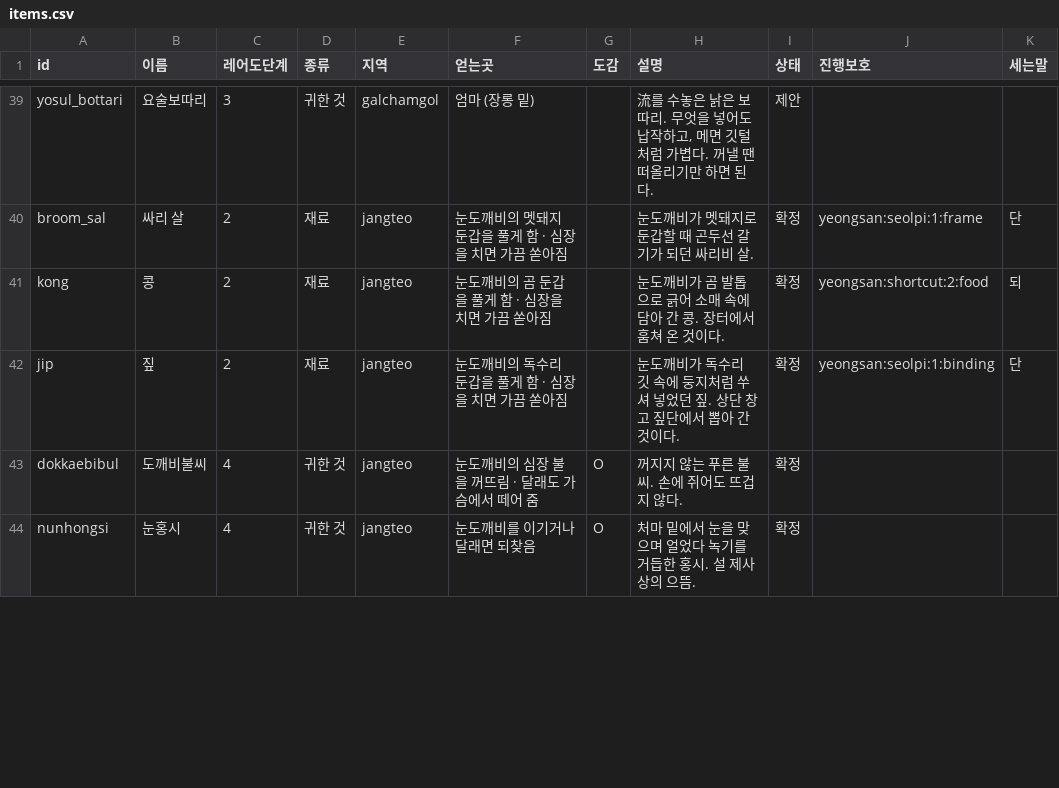
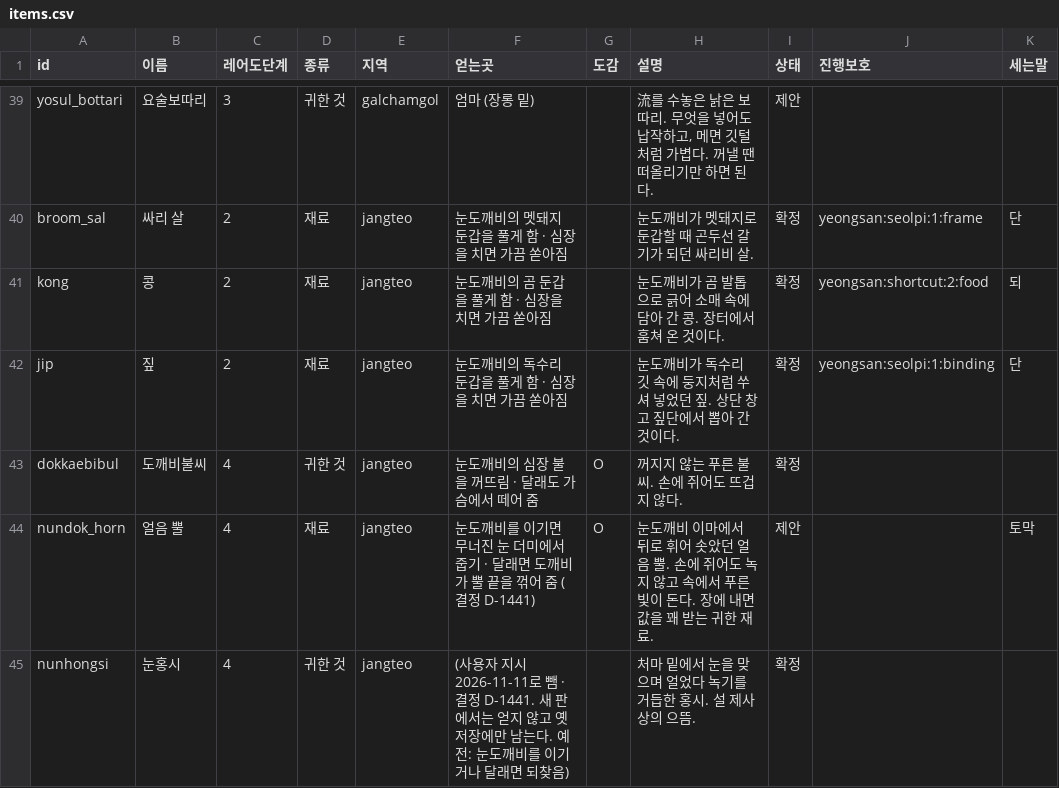
Before and after one commit to MATTTTJ/PACKOON, a CSV file: design/data/items.csv, drawn as a sheet; only a part is shown, gaps mark what is left out; the diff covers the shown part only.

```diff
--- a/design/data/items.csv
+++ b/design/data/items.csv
@@ -43,2 +43,3 @@ jip,짚,2,재료,jangteo,눈도깨비의 독수리 둔갑을 풀게 함 · 심
 dokkaebibul,도깨비불씨,4,귀한 것,jangteo,눈도깨비의 심장 불을 꺼뜨림 · 달래도 가슴에서 떼어 줌,O,꺼지지 않는 푸른 불씨. 손에 쥐어도 뜨겁지 않다.,확정,,
-nunhongsi,눈홍시,4,귀한 것,jangteo,눈도깨비를 이기거나 달래면 되찾음,O,처마 밑에서 눈을 맞으며 얼었다 녹기를 거듭한 홍시. 설 제사상의 으뜸.,확정,,
+nundok_horn,얼음 뿔,4,재료,jangteo,눈도깨비를 이기면 무너진 눈 더미에서 줍기 · 달래면 도깨비가 뿔 끝을 꺾어 줌 (결정 D-1441),O,눈도깨비 이마에서 뒤로 휘어 솟았던 얼음 뿔. 손에 쥐어도 녹지 않고 속에서 푸른 빛이 돈다. 장에 내면 값을 꽤 받는 귀한 재료.,제안,,토막
+nunhongsi,눈홍시,4,귀한 것,jangteo,(사용자 지시 2026-11-11로 뺌 · 결정 D-1441. 새 판에서는 얻지 않고 옛 저장에만 남는다. 예전: 눈도깨비를 이기거나 달래면 되찾음),,처마 밑에서 눈을 맞으며 얼었다 녹기를 거듭한 홍시. 설 제사상의 으뜸.,확정,,
```
Also changed, not shown: 6 edited cells elsewhere in this file, design/data/decisions.csv, design/data/heirlooms.csv, 19 other files.
